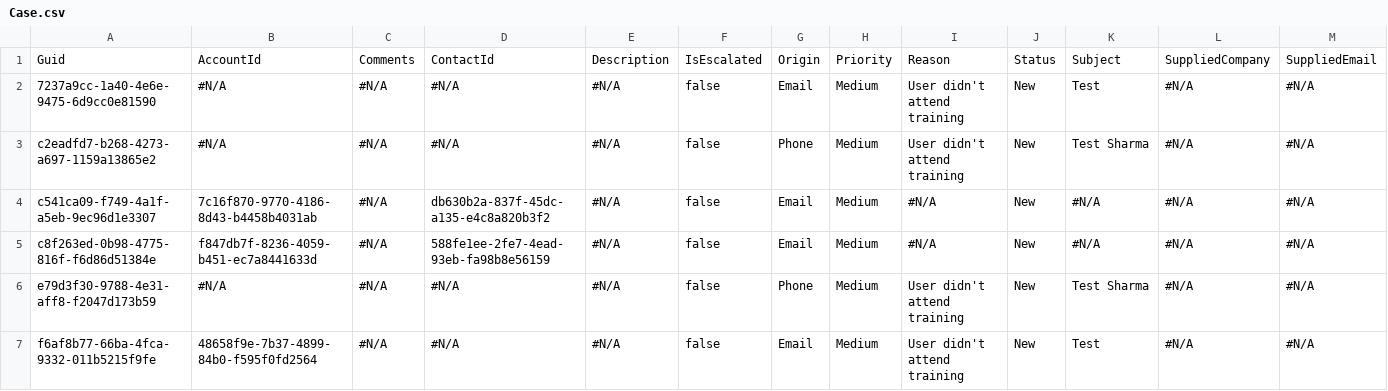
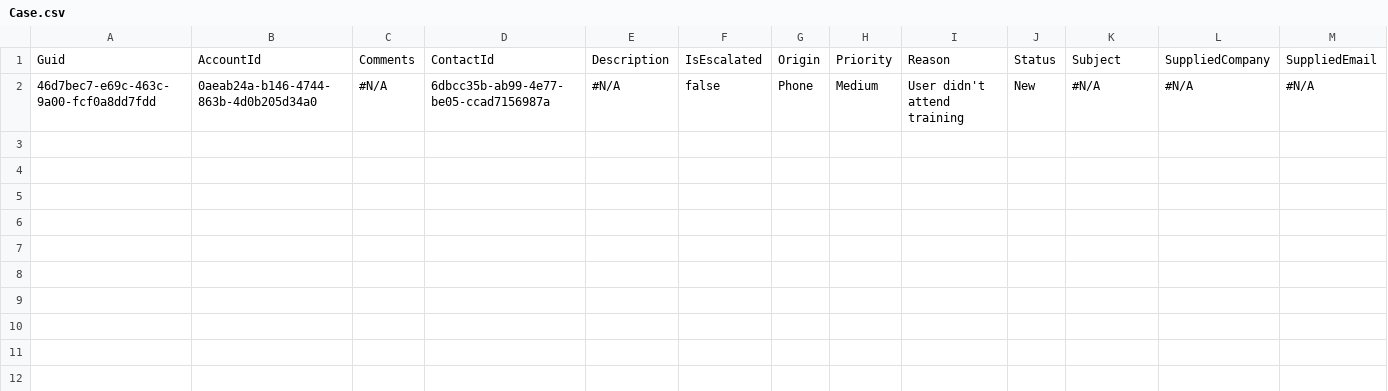
Before and after one commit to prodlytestuser/CPQTest15, a CSV file: Case.csv, drawn as a sheet; only a part is shown; removed rows and columns are numbered as before the commit, all else as after; rows hold the shown columns only; the diff names each change by its address in the sheet, - before the commit and + after, or states it on an @@ line.

```diff
--- a/Case.csv
+++ b/Case.csv
-row 2: 7237a9cc-1a40-4e6e-9475-6d9cc0e81590 | #N/A | #N/A | #N/A | #N/A | false | Email | Medium | User didn't attend training | New | Test | #N/A | #N/A
-A2: c2eadfd7-b268-4273-a697-1159a13865e2
+A2: 46d7bec7-e69c-463c-9a00-fcf0a8dd7fdd
-B2: #N/A
+B2: 0aeab24a-b146-4744-863b-4d0b205d34a0
-D2: #N/A
+D2: 6dbcc35b-ab99-4e77-be05-ccad7156987a
-K2: Test Sharma
+K2: #N/A
-row 4: c541ca09-f749-4a1f-a5eb-9ec96d1e3307 | 7c16f870-9770-4186-8d43-b4458b4031ab | #N/A | db630b2a-837f-45dc-a135-e4c8a820b3f2 | #N/A | false | Email | Medium | #N/A | New | #N/A | #N/A | #N/A
-row 5: c8f263ed-0b98-4775-816f-f6d86d51384e | f847db7f-8236-4059-b451-ec7a8441633d | #N/A | 588fe1ee-2fe7-4ead-93eb-fa98b8e56159 | #N/A | false | Email | Medium | #N/A | New | #N/A | #N/A | #N/A
-row 6: e79d3f30-9788-4e31-aff8-f2047d173b59 | #N/A | #N/A | #N/A | #N/A | false | Phone | Medium | User didn't attend training | New | Test Sharma | #N/A | #N/A
-row 7: f6af8b77-66ba-4fca-9332-011b5215f9fe | 48658f9e-7b37-4899-84b0-f595f0fd2564 | #N/A | #N/A | #N/A | false | Email | Medium | User didn't attend training | New | Test | #N/A | #N/A
```
Also changed, not shown: Asset.csv, Contact.csv, 3 other files.
